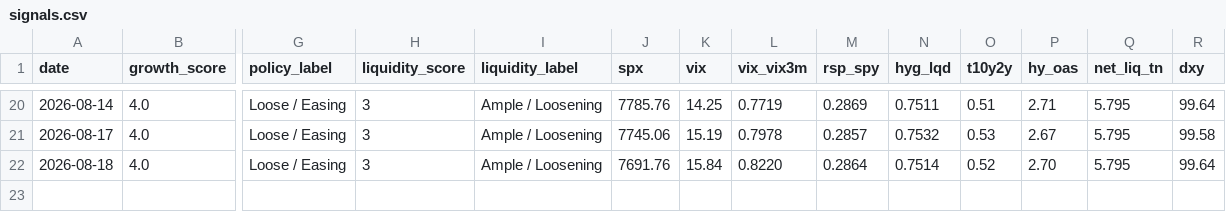
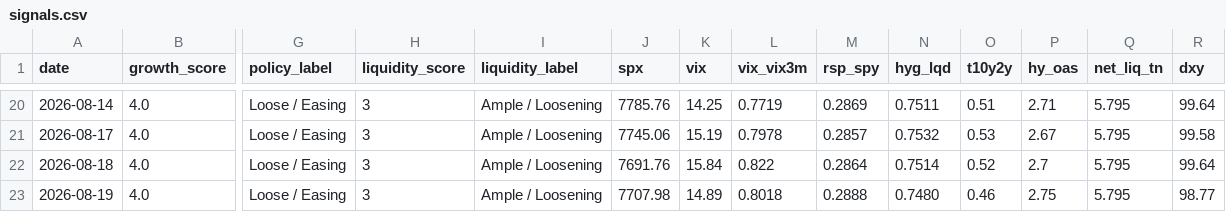
Before and after one commit to Krysson/CapitalMarketsMacro, a CSV file: history/signals.csv, drawn as a sheet; only a part is shown, gaps mark what is left out; rows hold the shown columns only; the diff names each change by its address in the sheet, - before the commit and + after, or states it on an @@ line.

```diff
--- a/history/signals.csv
+++ b/history/signals.csv
-L22 (vix_vix3m): 0.8220
+L22 (vix_vix3m): 0.822
-P22 (hy_oas): 2.70
+P22 (hy_oas): 2.7
+row 23: 2026-08-19 | 4.0 | Loose / Easing | 3 | Ample / Loosening | 7707.98 | 14.89 | 0.8018 | 0.2888 | 0.7480 | 0.46 | 2.75 | 5.795 | 98.77
```
Also changed, not shown: history/breadth.csv, history/flows.csv.
